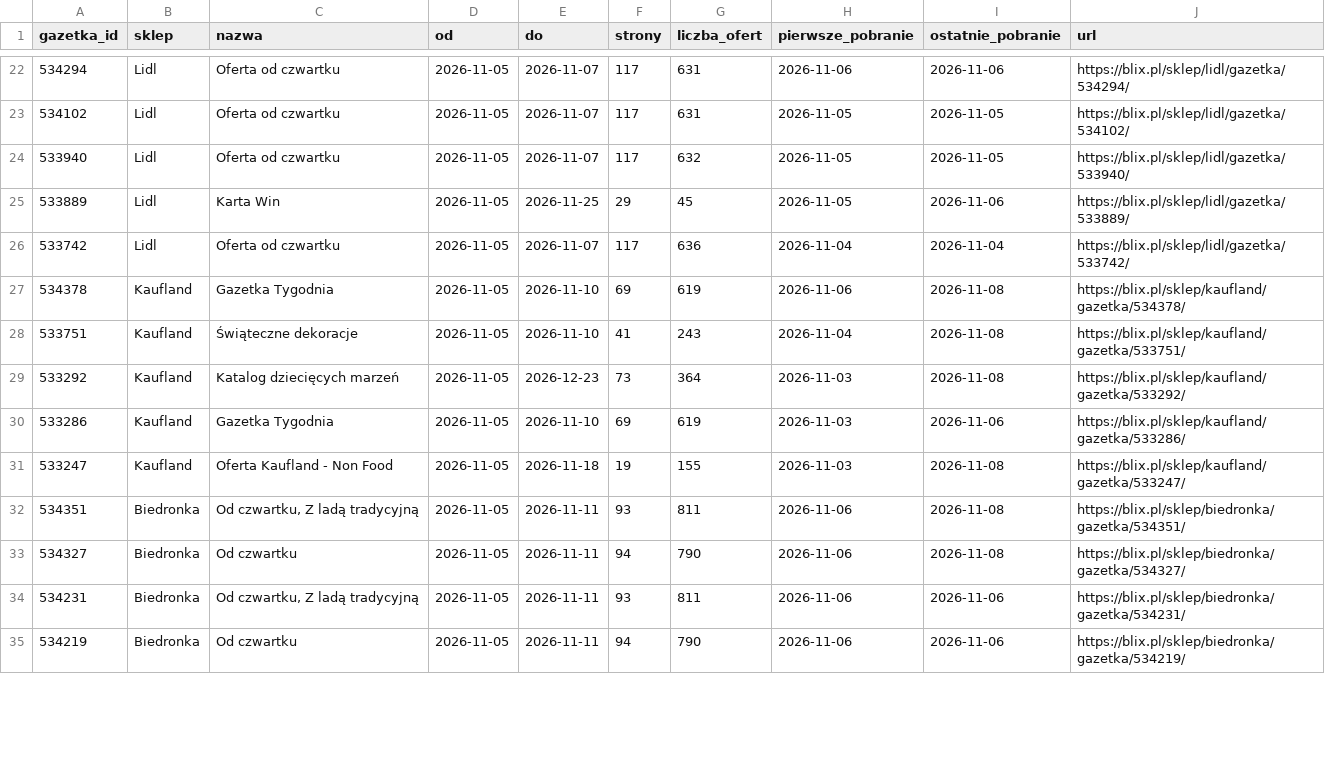
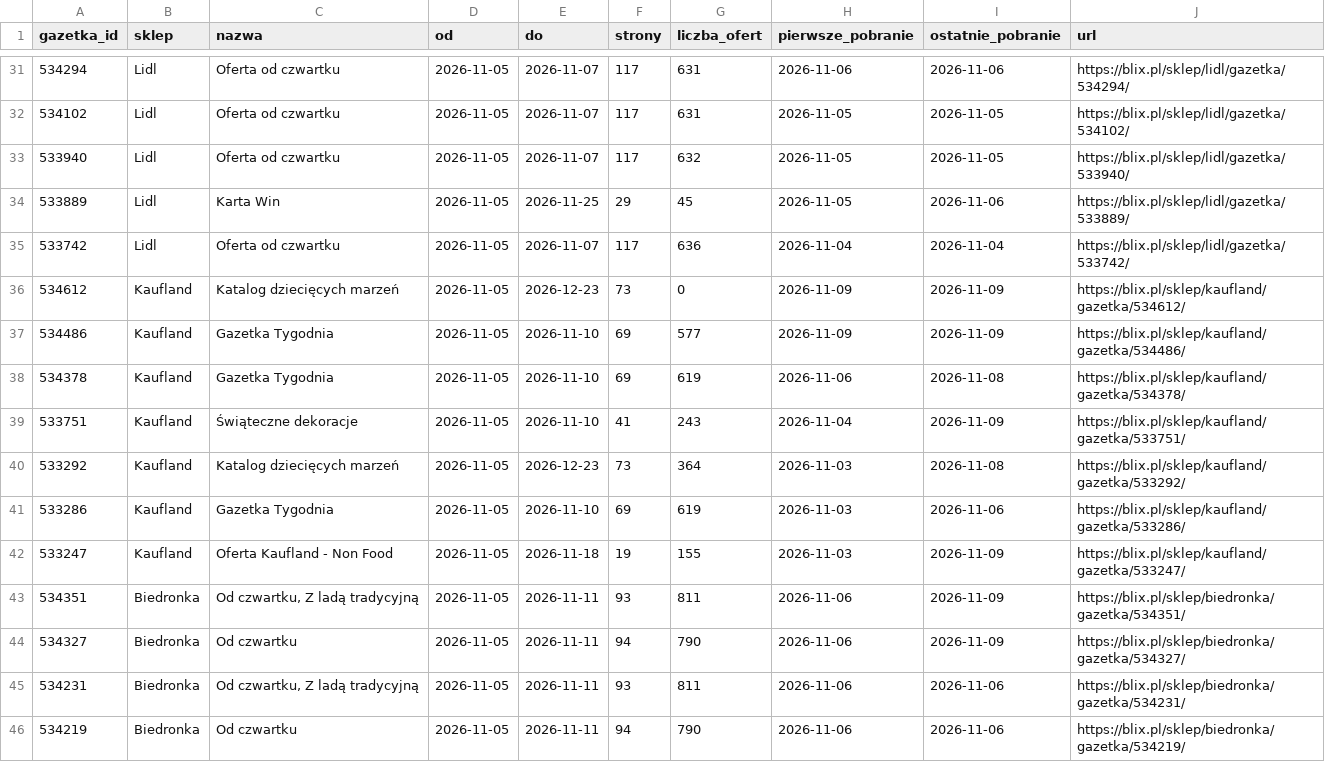
Before and after one commit to LivingMummy/gazetki, a CSV file: data/gazetki.csv, drawn as a sheet; only a part is shown, gaps mark what is left out; the diff covers the shown part only.

```diff
--- a/data/gazetki.csv
+++ b/data/gazetki.csv
@@ -26,9 +35,11 @@ gazetka_id,sklep,nazwa,od,do,strony,liczba_ofert,pierwsze_pobranie,ostatnie_pobr
 533742,Lidl,Oferta od czwartku,2026-11-05,2026-11-07,117,636,2026-11-04,2026-11-04,https://blix.pl/sklep/lidl/gazetka/533742/
+534612,Kaufland,Katalog dziecięcych marzeń,2026-11-05,2026-12-23,73,0,2026-11-09,2026-11-09,https://blix.pl/sklep/kaufland/gazetka/534612/
+534486,Kaufland,Gazetka Tygodnia,2026-11-05,2026-11-10,69,577,2026-11-09,2026-11-09,https://blix.pl/sklep/kaufland/gazetka/534486/
 534378,Kaufland,Gazetka Tygodnia,2026-11-05,2026-11-10,69,619,2026-11-06,2026-11-08,https://blix.pl/sklep/kaufland/gazetka/534378/
-533751,Kaufland,Świąteczne dekoracje,2026-11-05,2026-11-10,41,243,2026-11-04,2026-11-08,https://blix.pl/sklep/kaufland/gazetka/533751/
+533751,Kaufland,Świąteczne dekoracje,2026-11-05,2026-11-10,41,243,2026-11-04,2026-11-09,https://blix.pl/sklep/kaufland/gazetka/533751/
 533292,Kaufland,Katalog dziecięcych marzeń,2026-11-05,2026-12-23,73,364,2026-11-03,2026-11-08,https://blix.pl/sklep/kaufland/gazetka/533292/
 533286,Kaufland,Gazetka Tygodnia,2026-11-05,2026-11-10,69,619,2026-11-03,2026-11-06,https://blix.pl/sklep/kaufland/gazetka/533286/
-533247,Kaufland,Oferta Kaufland - Non Food,2026-11-05,2026-11-18,19,155,2026-11-03,2026-11-08,https://blix.pl/sklep/kaufland/gazetka/533247/
-534351,Biedronka,"Od czwartku, Z ladą tradycyjną",2026-11-05,2026-11-11,93,811,2026-11-06,2026-11-08,https://blix.pl/sklep/biedronka/gazetka/534351/
-534327,Biedronka,Od czwartku,2026-11-05,2026-11-11,94,790,2026-11-06,2026-11-08,https://blix.pl/sklep/biedronka/gazetka/534327/
+533247,Kaufland,Oferta Kaufland - Non Food,2026-11-05,2026-11-18,19,155,2026-11-03,2026-11-09,https://blix.pl/sklep/kaufland/gazetka/533247/
+534351,Biedronka,"Od czwartku, Z ladą tradycyjną",2026-11-05,2026-11-11,93,811,2026-11-06,2026-11-09,https://blix.pl/sklep/biedronka/gazetka/534351/
+534327,Biedronka,Od czwartku,2026-11-05,2026-11-11,94,790,2026-11-06,2026-11-09,https://blix.pl/sklep/biedronka/gazetka/534327/
 534231,Biedronka,"Od czwartku, Z ladą tradycyjną",2026-11-05,2026-11-11,93,811,2026-11-06,2026-11-06,https://blix.pl/sklep/biedronka/gazetka/534231/
```
Also changed, not shown: 9 added rows and 20 edited cells elsewhere in this file, 1 other file.
